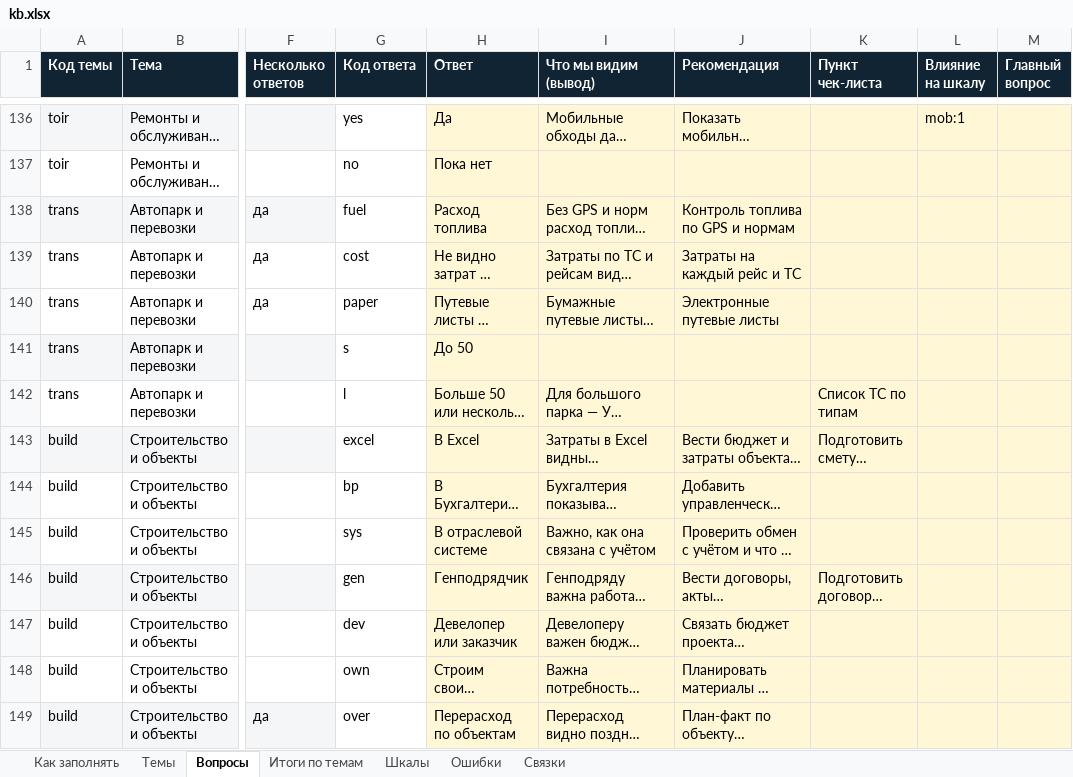
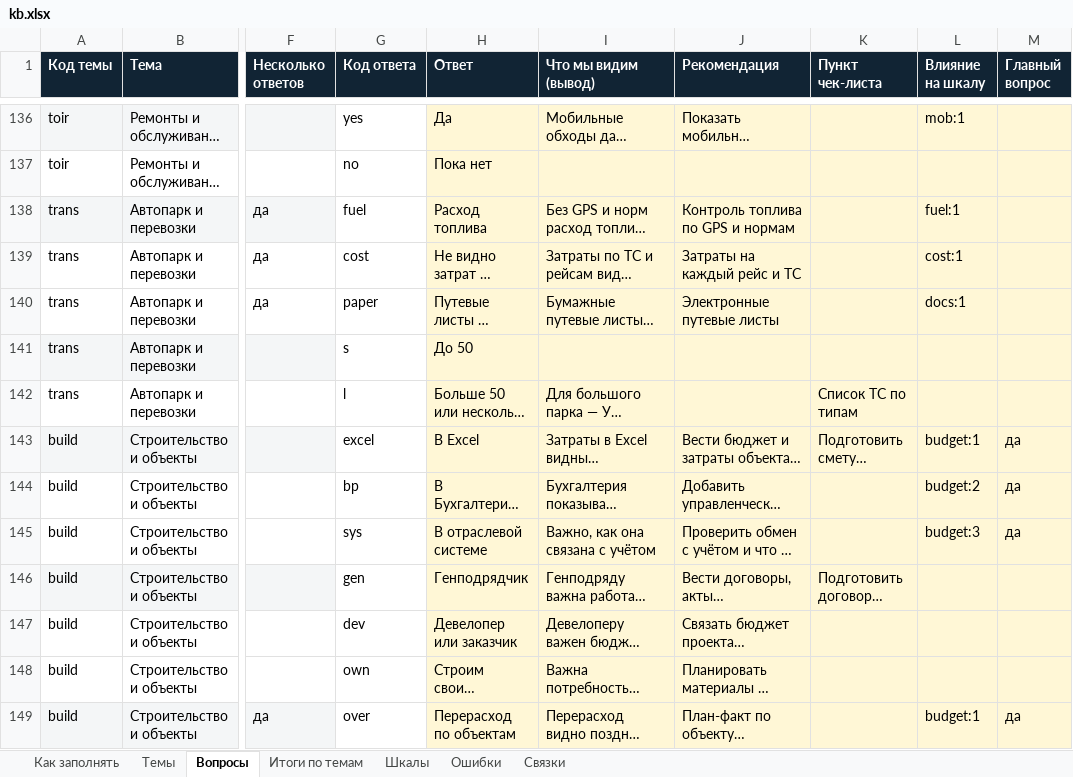
Before and after one commit to ois2812-ctrl/forum, an Excel workbook: build/kb.xlsx, sheet Вопросы, drawn as a sheet; only a part is shown, gaps mark what is left out; long unchanged cells end in …; values as stored, in another font and other column widths than the file's, no borders; the diff covers the shown part only; the diff names each change by its address in the sheet, - before the commit and + after, or states it on an @@ line.

```diff
--- a/build/kb.xlsx (sheet Вопросы)
+++ b/build/kb.xlsx (sheet Вопросы)
-L138 (Влияние на шкалу): (empty)
+L138 (Влияние на шкалу): fuel:1
-L139 (Влияние на шкалу): (empty)
+L139 (Влияние на шкалу): cost:1
-L140 (Влияние на шкалу): (empty)
+L140 (Влияние на шкалу): docs:1
-L143 (Влияние на шкалу): (empty)
+L143 (Влияние на шкалу): budget:1
-M143:M145 (Главный вопрос): (empty)
+M143:M145 (Главный вопрос): да
-L144 (Влияние на шкалу): (empty)
+L144 (Влияние на шкалу): budget:2
-L145 (Влияние на шкалу): (empty)
+L145 (Влияние на шкалу): budget:3
-L149 (Влияние на шкалу): (empty)
+L149 (Влияние на шкалу): budget:1
-M149 (Главный вопрос): (empty)
+M149 (Главный вопрос): да
```
Also changed, not shown: 139 edited cells elsewhere in this sheet, sheet Шкалы, sheet Ошибки, sheet Связки, sheet Как заполнять, 7 other files.
